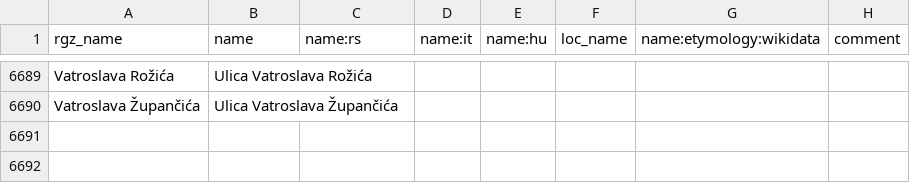
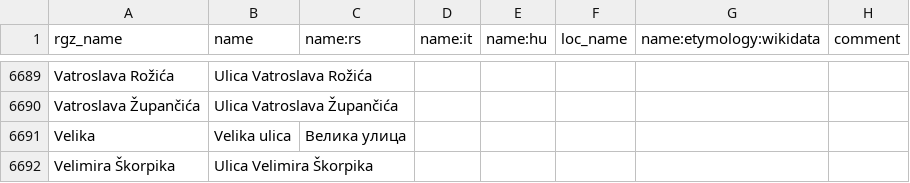
Before and after one commit to osm-hr/adresniregistar-ispravci, a CSV file: curated_streets.csv, drawn as a sheet; only a part is shown, gaps mark what is left out; the diff names each change by its address in the sheet, - before the commit and + after, or states it on an @@ line.

Commit message:
Velika

```diff
--- a/curated_streets.csv
+++ b/curated_streets.csv
+row 6691: Velika | Velika ulica | Велика улица
+row 6692: Velimira Škorpika | Ulica Velimira Škorpika
```
